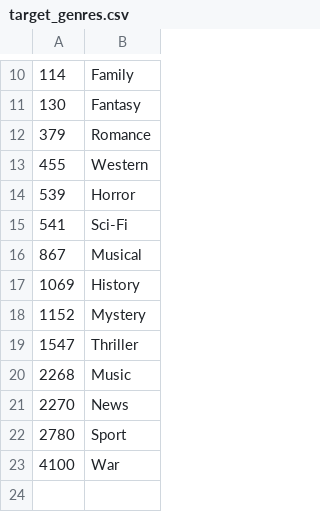
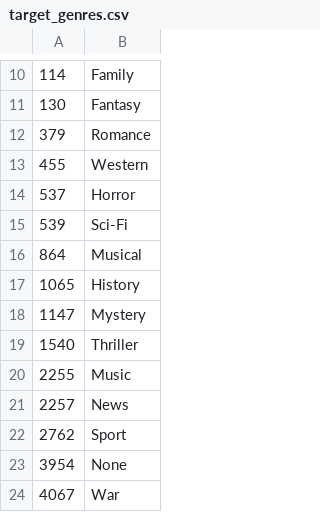
Before and after one commit to tpoozhikala/IMDB_Classification, a CSV file: 0_Datasets/target_genres.csv, drawn as a sheet; only a part is shown, gaps mark what is left out.

Commit message:
Reworked data wrangling notebook to include findings from intial pull of IMDB data and performed cleaning to EDA notebook

```diff
--- a/0_Datasets/target_genres.csv
+++ b/0_Datasets/target_genres.csv
@@ -13,11 +13,12 @@
 455,Western
-539,Horror
-541,Sci-Fi
-867,Musical
-1069,History
-1152,Mystery
-1547,Thriller
-2268,Music
-2270,News
-2780,Sport
-4100,War
+537,Horror
+539,Sci-Fi
+864,Musical
+1065,History
+1147,Mystery
+1540,Thriller
+2255,Music
+2257,News
+2762,Sport
+3954,None
+4067,War
```
Also changed, not shown: 4 other files.
